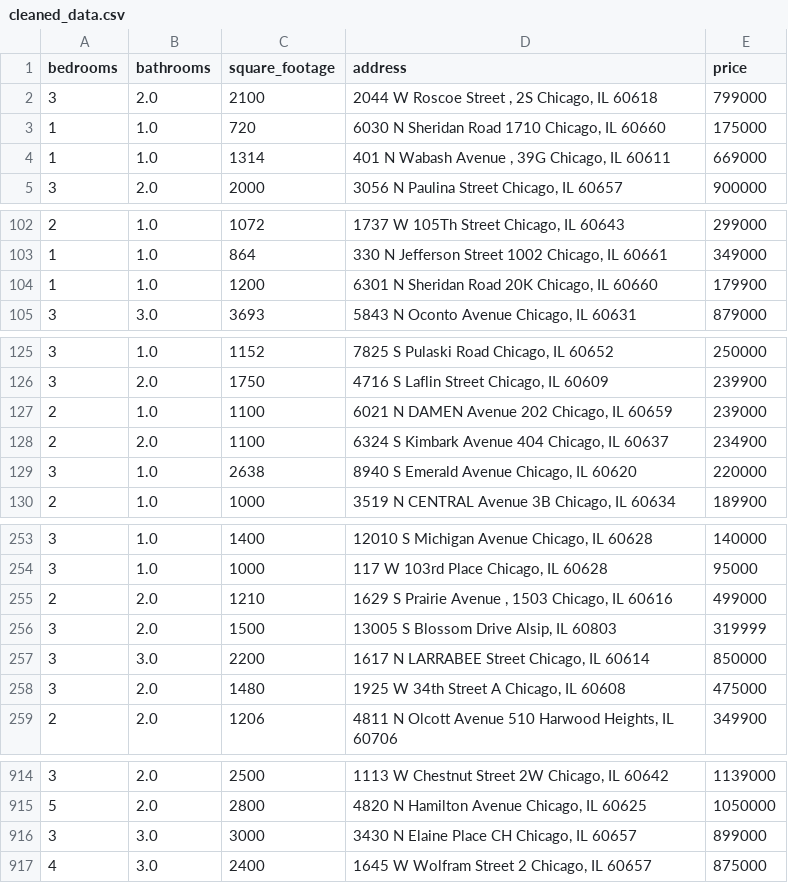
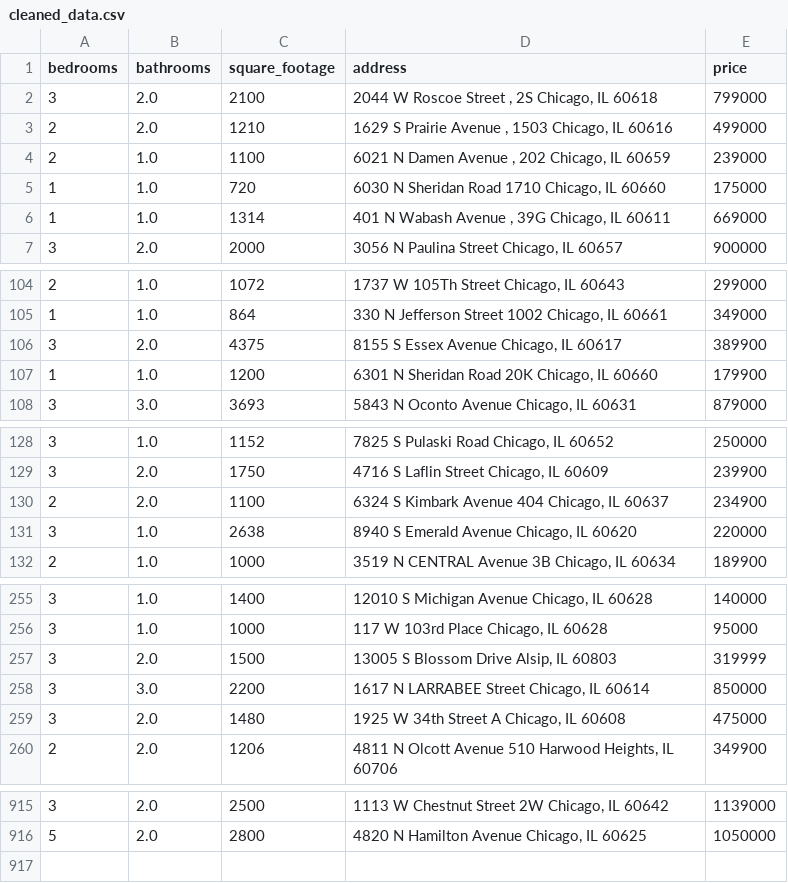
Before and after one commit to bilooo-web/webscraping_project_real_estate, a CSV file: cleaned_data.csv, drawn as a sheet; only a part is shown, gaps mark what is left out.

```diff
--- a/cleaned_data.csv
+++ b/cleaned_data.csv
@@ -2,2 +2,4 @@ bedrooms,bathrooms,square_footage,address,price
 3,2.0,2100,"2044 W Roscoe Street , 2S Chicago, IL 60618",799000
+2,2.0,1210,"1629 S Prairie Avenue , 1503 Chicago, IL 60616",499000
+2,1.0,1100,"6021 N Damen Avenue , 202 Chicago, IL 60659",239000
 1,1.0,720,"6030 N Sheridan Road 1710 Chicago, IL 60660",175000
@@ -103,2 +105,3 @@ bedrooms,bathrooms,square_footage,address,price
 1,1.0,864,"330 N Jefferson Street 1002 Chicago, IL 60661",349000
+3,2.0,4375,"8155 S Essex Avenue Chicago, IL 60617",389900
 1,1.0,1200,"6301 N Sheridan Road 20K Chicago, IL 60660",179900
@@ -126,3 +129,2 @@ bedrooms,bathrooms,square_footage,address,price
 3,2.0,1750,"4716 S Laflin Street Chicago, IL 60609",239900
-2,1.0,1100,"6021 N DAMEN Avenue 202 Chicago, IL 60659",239000
 2,2.0,1100,"6324 S Kimbark Avenue 404 Chicago, IL 60637",234900
@@ -254,3 +256,2 @@ bedrooms,bathrooms,square_footage,address,price
 3,1.0,1000,"117 W 103rd Place Chicago, IL 60628",95000
-2,2.0,1210,"1629 S Prairie Avenue , 1503 Chicago, IL 60616",499000
 3,2.0,1500,"13005 S Blossom Drive Alsip, IL 60803",319999
@@ -915,3 +916 @@ bedrooms,bathrooms,square_footage,address,price
 5,2.0,2800,"4820 N Hamilton Avenue Chicago, IL 60625",1050000
-3,3.0,3000,"3430 N Elaine Place CH Chicago, IL 60657",899000
-4,3.0,2400,"1645 W Wolfram Street 2 Chicago, IL 60657",875000
```
Also changed, not shown: raw_data.csv.
